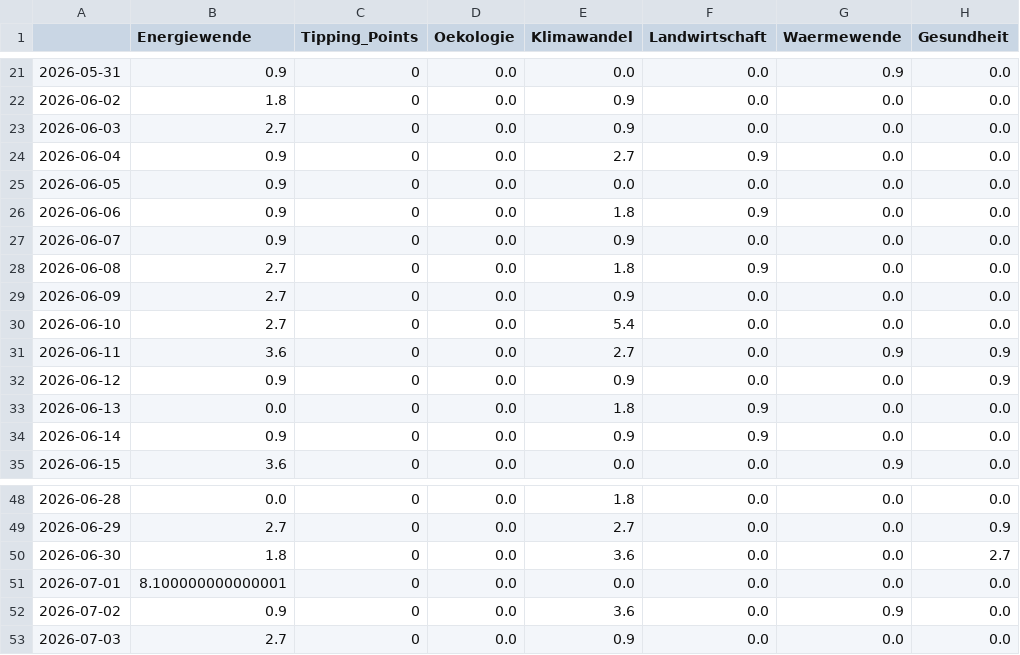
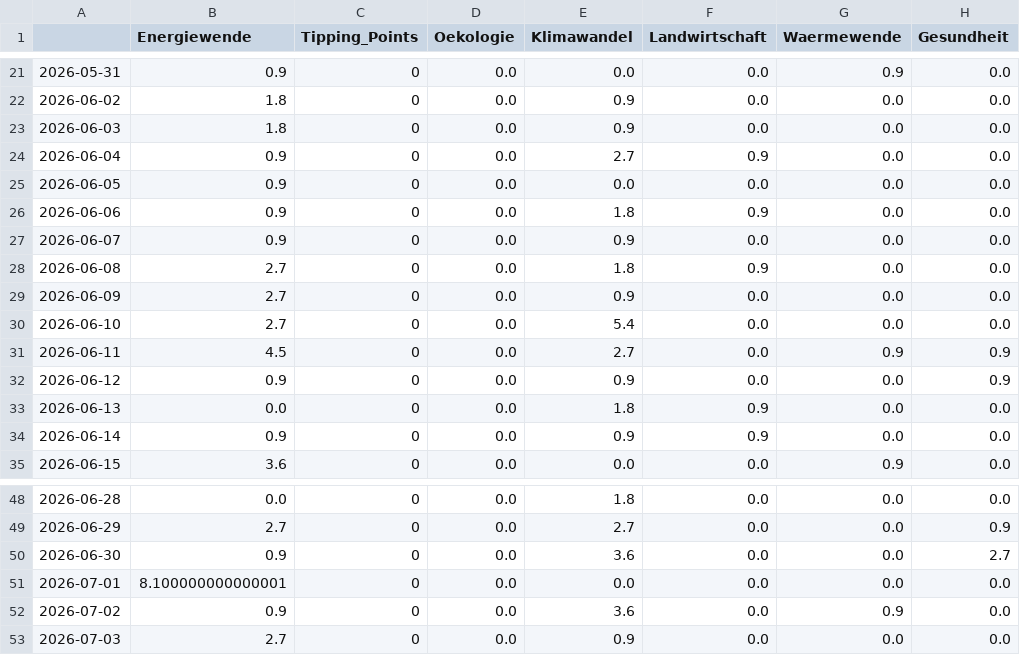
Before and after one commit to daschu83-news/climateIsComing, a CSV file: csv/topics_date.csv, drawn as a sheet; only a part is shown, gaps mark what is left out; the diff names each change by its address in the sheet, - before the commit and + after, or states it on an @@ line.

```diff
--- a/csv/topics_date.csv
+++ b/csv/topics_date.csv
-B23 (Energiewende): 2.7
+B23 (Energiewende): 1.8
-B31 (Energiewende): 3.6
+B31 (Energiewende): 4.5
-B50 (Energiewende): 1.8
+B50 (Energiewende): 0.9
```
Also changed, not shown: 3 other files.
